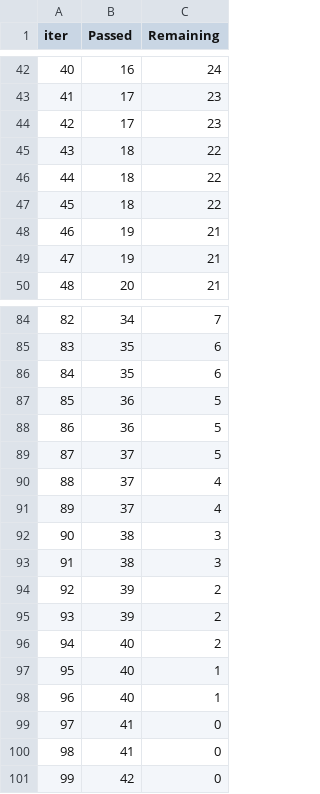
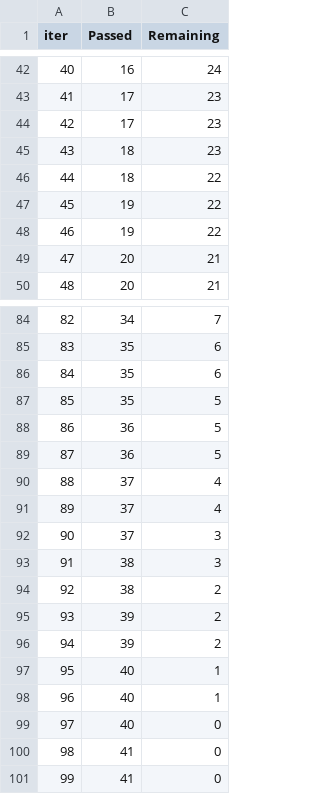
Before and after one commit to NvkAnirudh/End-to-End-Medical-Cost-Prediction, a TSV file: catboost_info/time_left.tsv, drawn as a sheet; only a part is shown, gaps mark what is left out; the diff covers the shown part only.

```diff
--- a/catboost_info/time_left.tsv
+++ b/catboost_info/time_left.tsv
@@ -44,7 +44,7 @@ iter	Passed	Remaining
 42	17	23
-43	18	22
+43	18	23
 44	18	22
-45	18	22
-46	19	21
-47	19	21
+45	19	22
+46	19	22
+47	20	21
 48	20	21
@@ -86,16 +86,16 @@ iter	Passed	Remaining
 84	35	6
-85	36	5
+85	35	5
 86	36	5
-87	37	5
+87	36	5
 88	37	4
 89	37	4
-90	38	3
+90	37	3
 91	38	3
-92	39	2
+92	38	2
 93	39	2
-94	40	2
+94	39	2
 95	40	1
 96	40	1
-97	41	0
+97	40	0
 98	41	0
-99	42	0
+99	41	0
```
Also changed, not shown: 27 edited cells elsewhere in this file, 4 other files.
